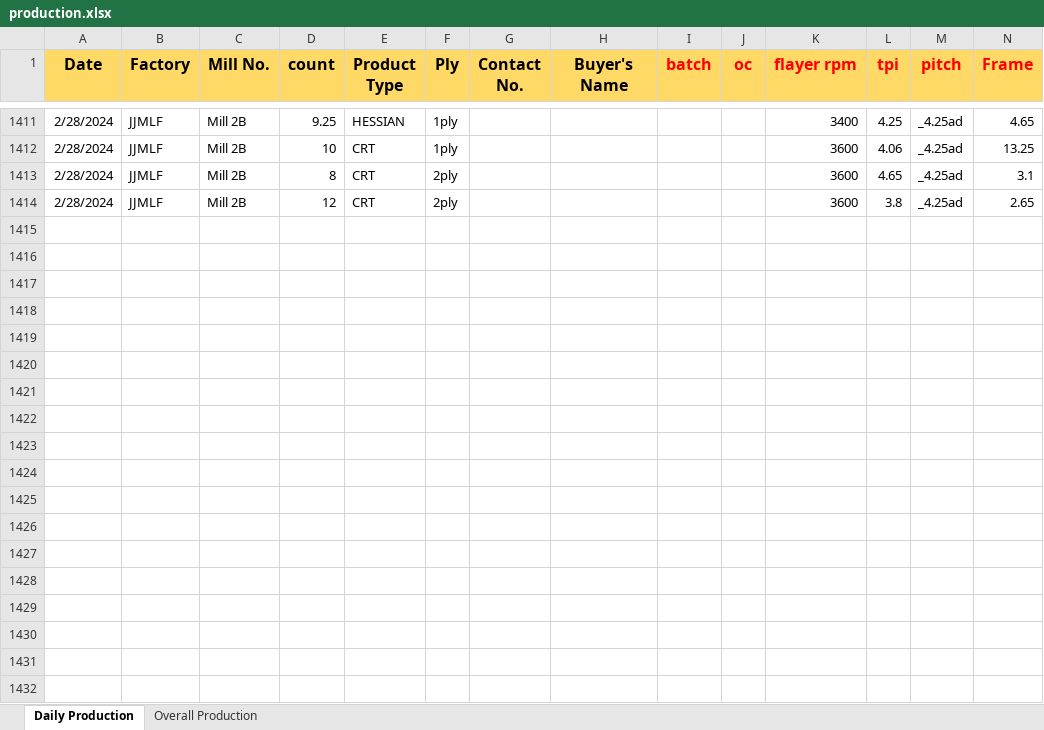
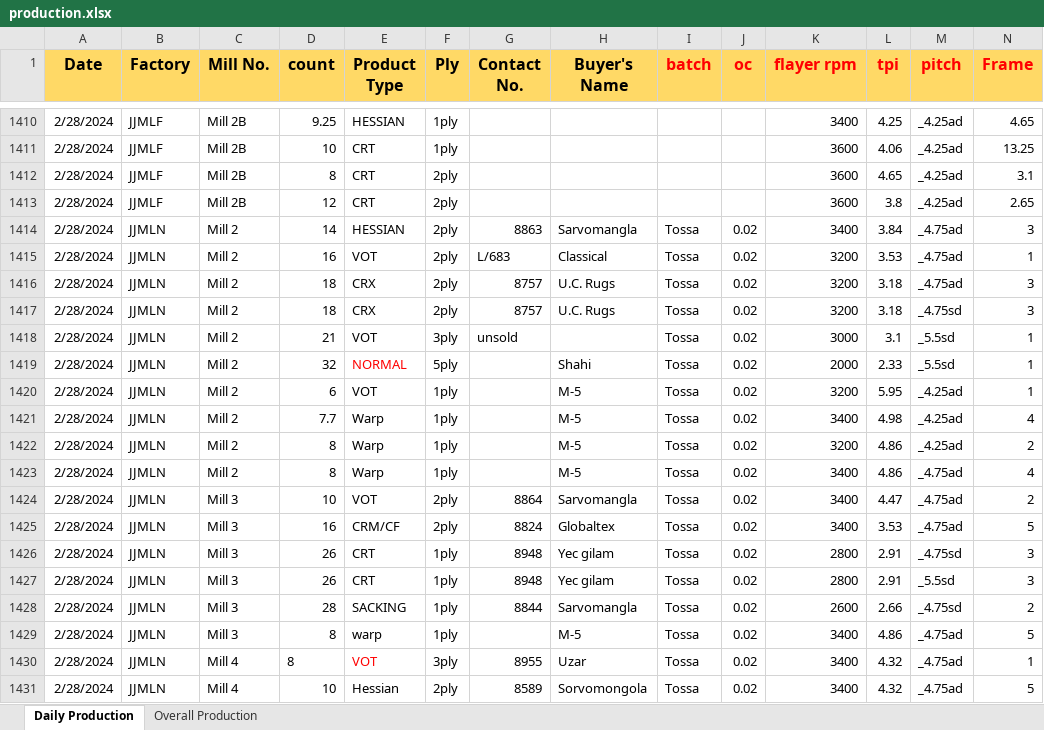
Before and after one commit to kmashfaque/dashboard, an Excel workbook: production.xlsx, sheet Daily Production, drawn as a sheet; only a part is shown, gaps mark what is left out; values as stored, in another font and other column widths than the file's, no borders; rows hold the shown columns only; the diff covers the shown part only; the diff names each change by its address in the sheet, - before the commit and + after, or states it on an @@ line.

```diff
--- a/production.xlsx (sheet Daily Production)
+++ b/production.xlsx (sheet Daily Production)
+row 1414: 2/28/2024 | JJMLN | Mill 2 | 14 | HESSIAN | 2ply | 8863 | Sarvomangla | Tossa | 0.02 | 3400 | 3.84 | _4.75ad | 3
+row 1415: 2/28/2024 | JJMLN | Mill 2 | 16 | VOT | 2ply | L/683 | Classical | Tossa | 0.02 | 3200 | 3.53 | _4.75ad | 1
+row 1416: 2/28/2024 | JJMLN | Mill 2 | 18 | CRX | 2ply | 8757 | U.C. Rugs | Tossa | 0.02 | 3200 | 3.18 | _4.75ad | 3
+row 1417: 2/28/2024 | JJMLN | Mill 2 | 18 | CRX | 2ply | 8757 | U.C. Rugs | Tossa | 0.02 | 3200 | 3.18 | _4.75sd | 3
+row 1418: 2/28/2024 | JJMLN | Mill 2 | 21 | VOT | 3ply | unsold |  | Tossa | 0.02 | 3000 | 3.1 | _5.5sd | 1
+row 1419: 2/28/2024 | JJMLN | Mill 2 | 32 | NORMAL | 5ply |  | Shahi | Tossa | 0.02 | 2000 | 2.33 | _5.5sd | 1
+row 1420: 2/28/2024 | JJMLN | Mill 2 | 6 | VOT | 1ply |  | M-5 | Tossa | 0.02 | 3200 | 5.95 | _4.25ad | 1
+row 1421: 2/28/2024 | JJMLN | Mill 2 | 7.7 | Warp | 1ply |  | M-5 | Tossa | 0.02 | 3400 | 4.98 | _4.25ad | 4
+row 1422: 2/28/2024 | JJMLN | Mill 2 | 8 | Warp | 1ply |  | M-5 | Tossa | 0.02 | 3200 | 4.86 | _4.25ad | 2
+row 1423: 2/28/2024 | JJMLN | Mill 2 | 8 | Warp | 1ply |  | M-5 | Tossa | 0.02 | 3400 | 4.86 | _4.75ad | 4
+row 1424: 2/28/2024 | JJMLN | Mill 3 | 10 | VOT | 2ply | 8864 | Sarvomangla | Tossa | 0.02 | 3400 | 4.47 | _4.75ad | 2
+row 1425: 2/28/2024 | JJMLN | Mill 3 | 16 | CRM/CF | 2ply | 8824 | Globaltex | Tossa | 0.02 | 3400 | 3.53 | _4.75ad | 5
+row 1426: 2/28/2024 | JJMLN | Mill 3 | 26 | CRT | 1ply | 8948 | Yec gilam | Tossa | 0.02 | 2800 | 2.91 | _4.75sd | 3
+row 1427: 2/28/2024 | JJMLN | Mill 3 | 26 | CRT | 1ply | 8948 | Yec gilam | Tossa | 0.02 | 2800 | 2.91 | _5.5sd | 3
+row 1428: 2/28/2024 | JJMLN | Mill 3 | 28 | SACKING | 1ply | 8844 | Sarvomangla | Tossa | 0.02 | 2600 | 2.66 | _4.75sd | 2
+row 1429: 2/28/2024 | JJMLN | Mill 3 | 8 | warp | 1ply |  | M-5 | Tossa | 0.02 | 3400 | 4.86 | _4.75ad | 5
+row 1430: 2/28/2024 | JJMLN | Mill 4 | 8 | VOT | 3ply | 8955 | Uzar | Tossa | 0.02 | 3400 | 4.32 | _4.75ad | 1
+row 1431: 2/28/2024 | JJMLN | Mill 4 | 10 | Hessian | 2ply | 8589 | Sorvomongola | Tossa | 0.02 | 3400 | 4.32 | _4.75ad | 5
```
Also changed, not shown: 10 added rows, 1 removed row, 201 edited cells and cell formats elsewhere in this sheet, Stocks.xlsx, 4 other files.
